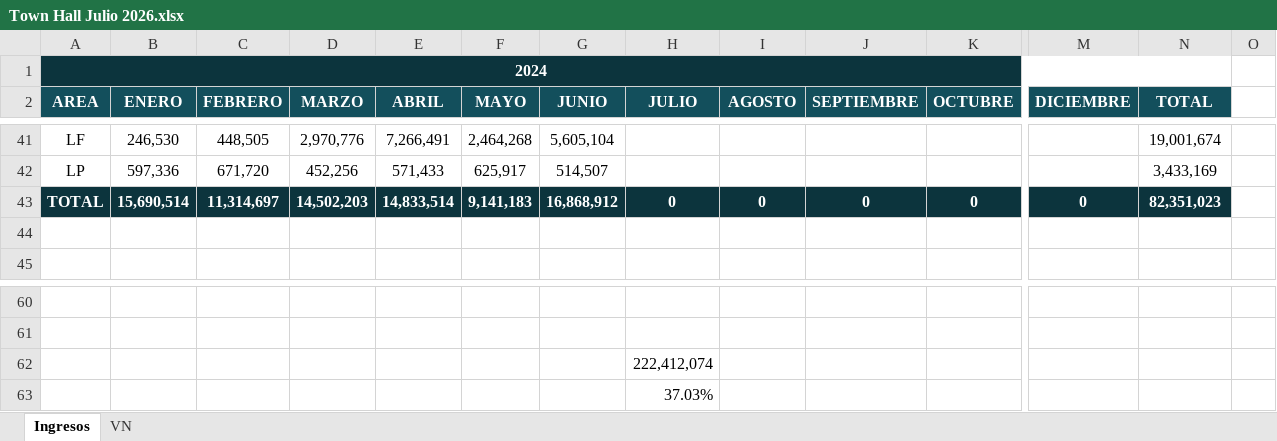
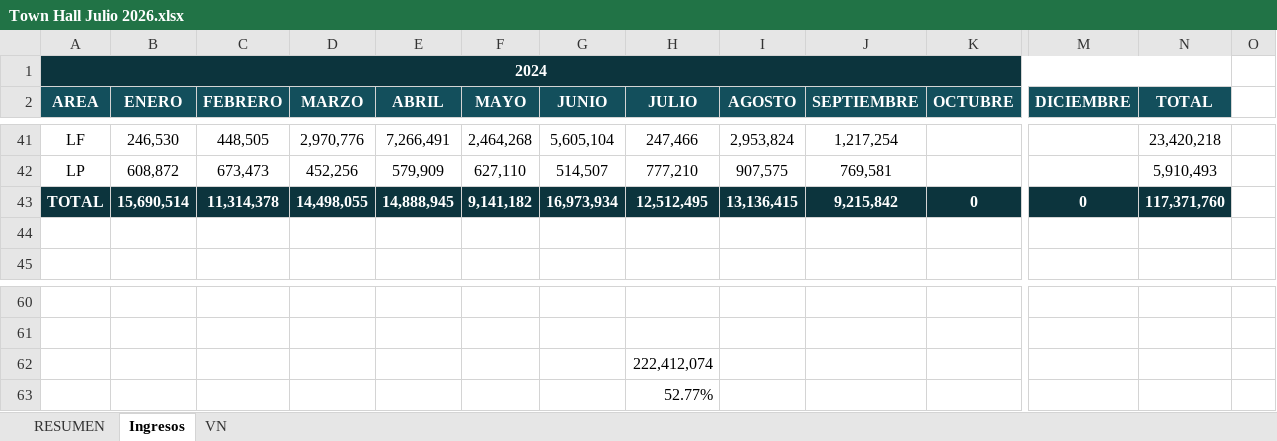
Before and after one commit to JOCs-TI/tablero-townhall, an Excel workbook: EXCEL/Town Hall Julio 2026.xlsx, sheet Ingresos, drawn as a sheet; only a part is shown, gaps mark what is left out; values as stored, in another font and other column widths than the file's, no borders; charts and pictures not drawn; removed rows and columns are numbered as before the commit, all else as after; rows hold the shown columns only; the diff covers the shown part only; the diff names each change by its address in the sheet, - before the commit and + after, or states it on an @@ line.

```diff
--- a/EXCEL/Town Hall Julio 2026.xlsx (sheet Ingresos)
+++ b/EXCEL/Town Hall Julio 2026.xlsx (sheet Ingresos)
+sheet tab: RESUMEN
-H41 (JULIO): (empty)
+H41 (JULIO): 247,466
-I41 (AGOSTO): (empty)
+I41 (AGOSTO): 2,953,824
-J41 (SEPTIEMBRE): (empty)
+J41 (SEPTIEMBRE): 1,217,254
-N41 (TOTAL): 19,001,674
+N41 (TOTAL): 23,420,218
-row 42: LP | 597,336 | 671,720 | 452,256 | 571,433 | 625,917 | 514,507 |  |  |  |  |  | 3,433,169
+row 42: LP | 608,872 | 673,473 | 452,256 | 579,909 | 627,110 | 514,507 | 777,210 | 907,575 | 769,581 |  |  | 5,910,493
-C43 (FEBRERO): 11,314,697
+C43 (FEBRERO): 11,314,378
-D43 (MARZO): 14,502,203
+D43 (MARZO): 14,498,055
-E43 (ABRIL): 14,833,514
+E43 (ABRIL): 14,888,945
-F43 (MAYO): 9,141,183
+F43 (MAYO): 9,141,182
-G43 (JUNIO): 16,868,912
+G43 (JUNIO): 16,973,934
-H43 (JULIO): 0
+H43 (JULIO): 12,512,495
-I43 (AGOSTO): 0
+I43 (AGOSTO): 13,136,415
-J43 (SEPTIEMBRE): 0
+J43 (SEPTIEMBRE): 9,215,842
-N43 (TOTAL): 82,351,023
+N43 (TOTAL): 117,371,760
-H63 (JULIO): 37.03%
+H63 (JULIO): 52.77%
```
Also changed, not shown: 2 added rows, 2 removed rows and 27 edited cells elsewhere in this sheet, sheet VN, charts or pictures.
